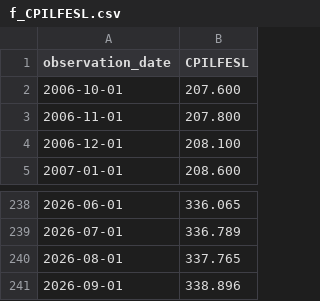
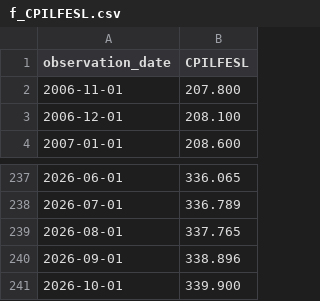
Before and after one commit to jesszeng0011-jpg/vortex-regime-monitor, a CSV file: data/f_CPILFESL.csv, drawn as a sheet; only a part is shown, gaps mark what is left out; removed rows and columns are numbered as before the commit, all else as after; the diff names each change by its address in the sheet, - before the commit and + after, or states it on an @@ line.

```diff
--- a/data/f_CPILFESL.csv
+++ b/data/f_CPILFESL.csv
-row 2: 2006-10-01 | 207.600
+row 241: 2026-10-01 | 339.900
```
Also changed, not shown: data/f_BAMLH0A0HYM2.csv, data/f_DGS2.csv, 19 other files.
